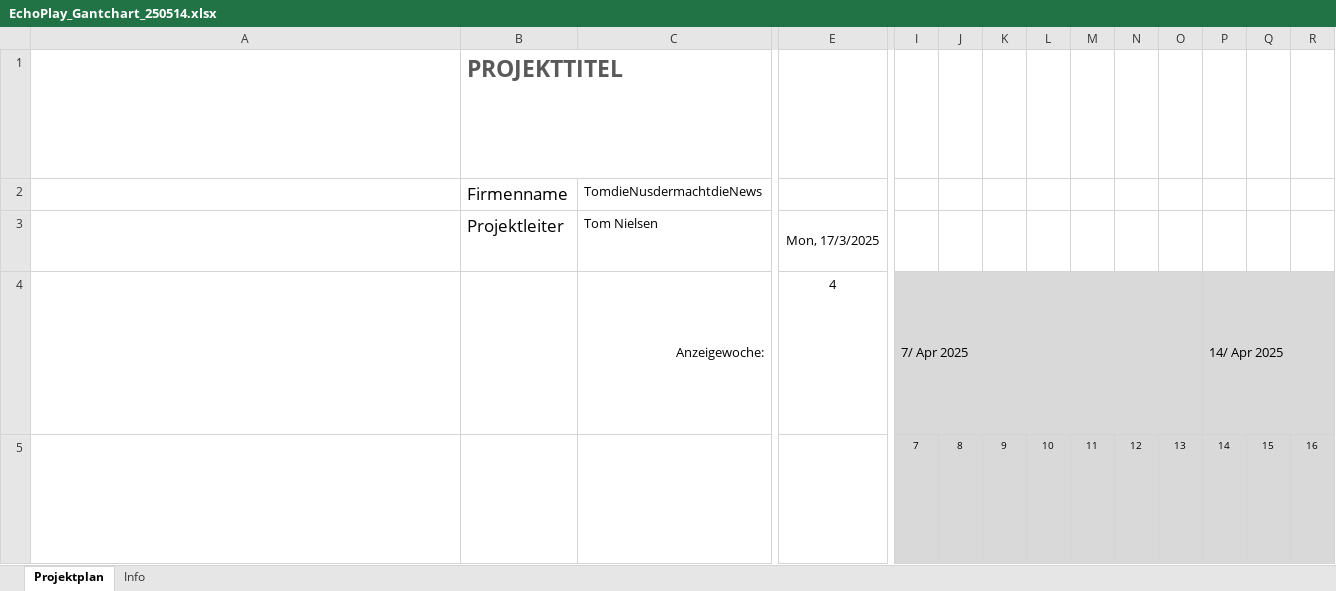
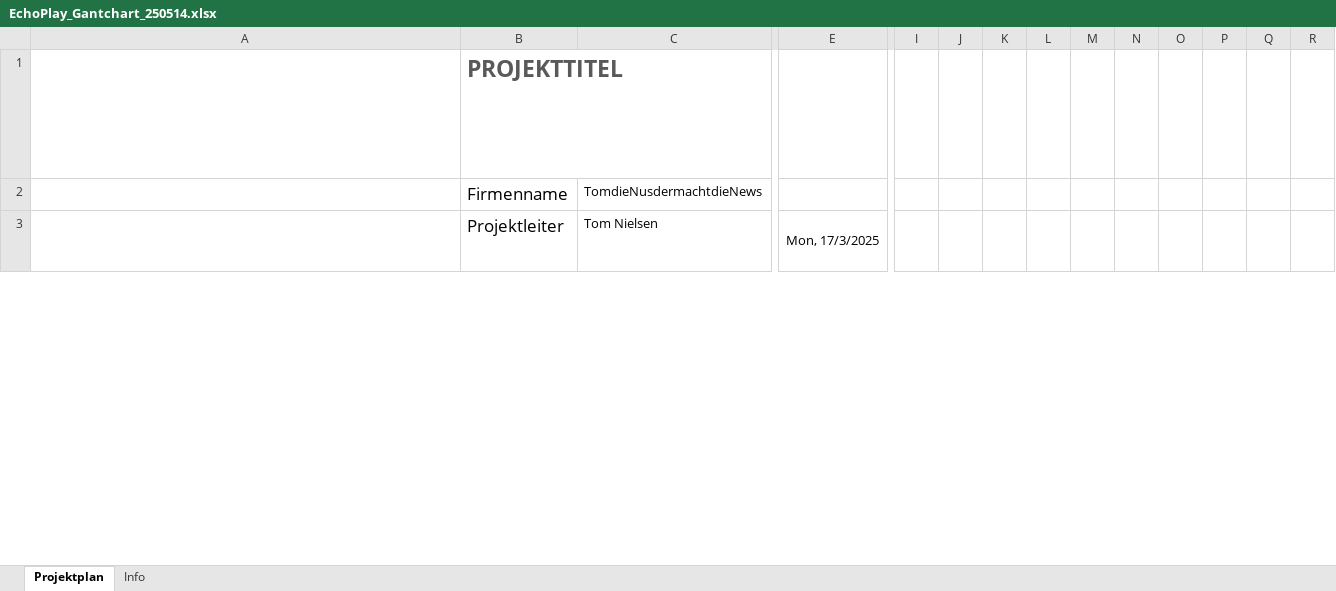
Before and after one commit to gbssg/ims.project.echoplay, an Excel workbook: docs/EchoPlay_Gantchart_250514.xlsx, sheet Projektplan, drawn as a sheet; only a part is shown, gaps mark what is left out; values as stored, in another font and other column widths than the file's, no borders; conditional formats not drawn; removed rows and columns are numbered as before the commit, all else as after; rows hold the shown columns only; ↵ is a line break in a cell; the diff covers the shown part only; the diff names each change by its address in the sheet, - before the commit and + after, or states it on an @@ line.

Commit message:
Ich habe an meinem Gantchart gearbeitet

```diff
--- a/docs/EchoPlay_Gantchart_250514.xlsx (sheet Projektplan)
+++ b/docs/EchoPlay_Gantchart_250514.xlsx (sheet Projektplan)
-row 4: Die Anzeigewoche in Zelle E4 stellt die Anfangswoche dar, die im Projektplan in Zelle I4 angezeigt werden soll. Das Startdatum des Projekts wird als Woche 1 betrachtet. Um die Anzeigewoche zu ändern, geben Sie einfach eine neue Wochennummer in Zelle E4 ein. ↵ Das Startdatum für jede Woche, beginnend mit der Anzeigewoche aus Zelle E4, beginnt in Zelle I4 und wird automatisch berechnet. In dieser Ansicht werden 8 Wochen von Zelle I4 bis Zelle BF4 dargestellt. ↵ Ändern Sie diese Zellen nicht. ↵ Anzeigewoche: Die Bezeichnung steht in Zelle C4. |  | Anzeigewoche: | 4 | 7/ Apr 2025 |  |  |  |  |  |  | 14/ Apr 2025
-row 5: Die Zellen I5 bis BL5 enthalten die Tagesnummer der Woche für die im Zellenblock oberhalb der einzelnen Datumszellen angezeigten Woche und werden automatisch berechnet. ↵ Ändern Sie diese Zellen nicht. ↵ Das heutige Datum ist rot (Hex #AD3815) hervorgehoben, vom aktuellen Datum in Zeile 5 die gesamte Datumsspalte hindurch bis zum Ende des Projektplans. |  |  |  | 7 | 8 | 9 | 10 | 11 | 12 | 13 | 14 | 15 | 16
```
Also changed, not shown: 2 added rows and 1 edited cell elsewhere in this sheet.
